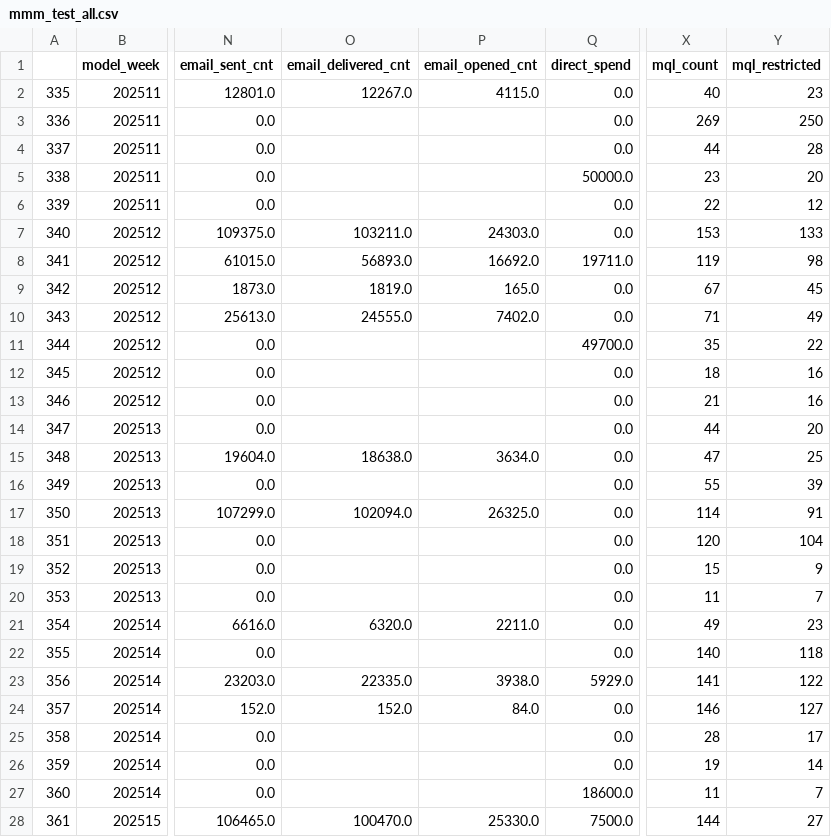
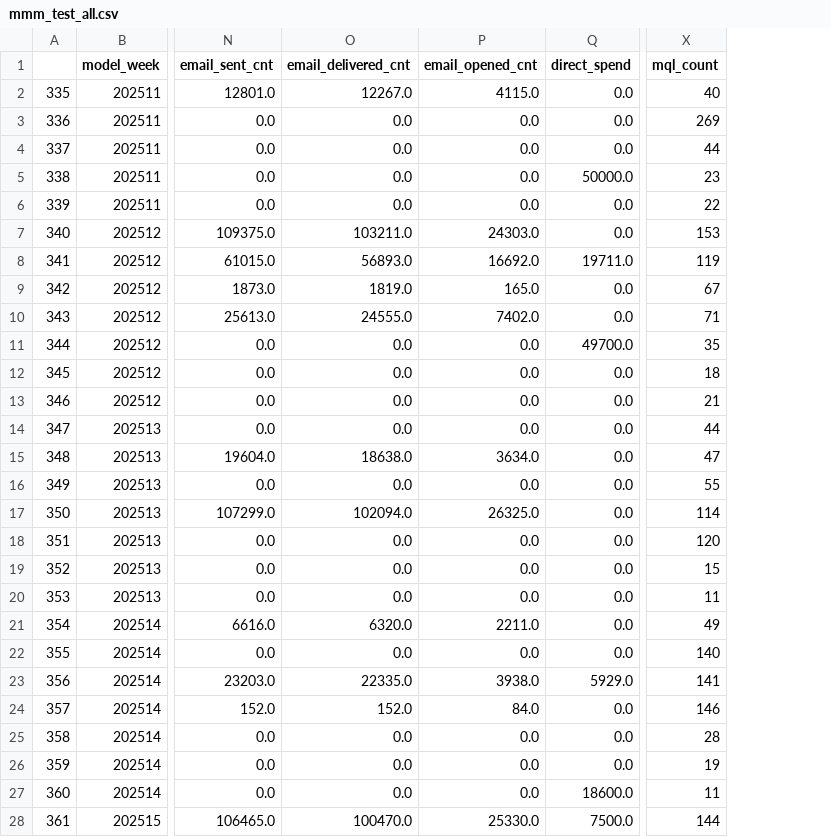
Before and after one commit to claire-danaher-dept/impact-mmm, a CSV file: mmm_test_all.csv, drawn as a sheet; only a part is shown, gaps mark what is left out; the diff covers the shown part only; the diff names each change by its address in the sheet, - before the commit and + after, or states it on an @@ line.

```diff
--- a/mmm_test_all.csv
+++ b/mmm_test_all.csv
-column Y (mql_restricted), rows 2-28: 23 | 250 | 28 | 20 | 12 | 133 | 98 | 45 | 49 | 22 | 16 | 16 | 20 | 25 | 39 | 91 | 104 | 9 | 7 | 23 | 118 | 122 | 127 | 17 | 14 | 7 | 27
-O3:O6 (email_delivered_cnt): (empty)
+O3:O6 (email_delivered_cnt): 0.0
-P3:P6 (email_opened_cnt): (empty)
+P3:P6 (email_opened_cnt): 0.0
-O11:O14 (email_delivered_cnt): (empty)
+O11:O14 (email_delivered_cnt): 0.0
-P11:P14 (email_opened_cnt): (empty)
+P11:P14 (email_opened_cnt): 0.0
-O16 (email_delivered_cnt): (empty)
+O16 (email_delivered_cnt): 0.0
-P16 (email_opened_cnt): (empty)
+P16 (email_opened_cnt): 0.0
-O18:O20 (email_delivered_cnt): (empty)
+O18:O20 (email_delivered_cnt): 0.0
-P18:P20 (email_opened_cnt): (empty)
+P18:P20 (email_opened_cnt): 0.0
-O22 (email_delivered_cnt): (empty)
+O22 (email_delivered_cnt): 0.0
-P22 (email_opened_cnt): (empty)
+P22 (email_opened_cnt): 0.0
-O25:O27 (email_delivered_cnt): (empty)
+O25:O27 (email_delivered_cnt): 0.0
-P25:P27 (email_opened_cnt): (empty)
+P25:P27 (email_opened_cnt): 0.0
```
Also changed, not shown: 32 edited cells elsewhere in this file, mmm_test_small.csv, mmm_train_small.csv, 23 other files.
